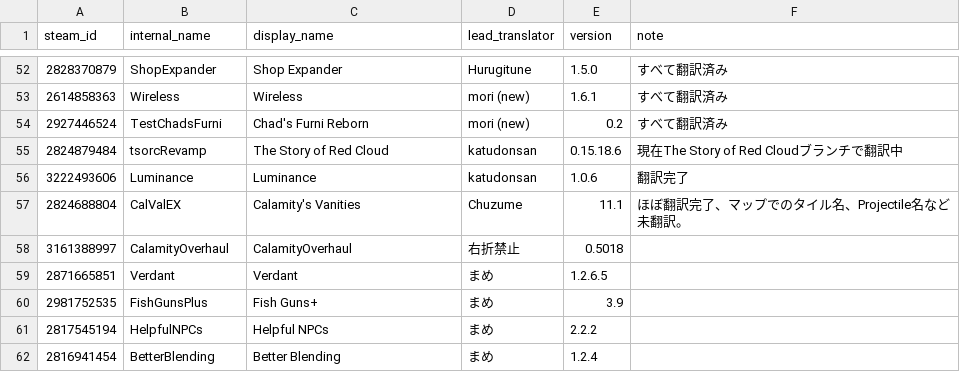
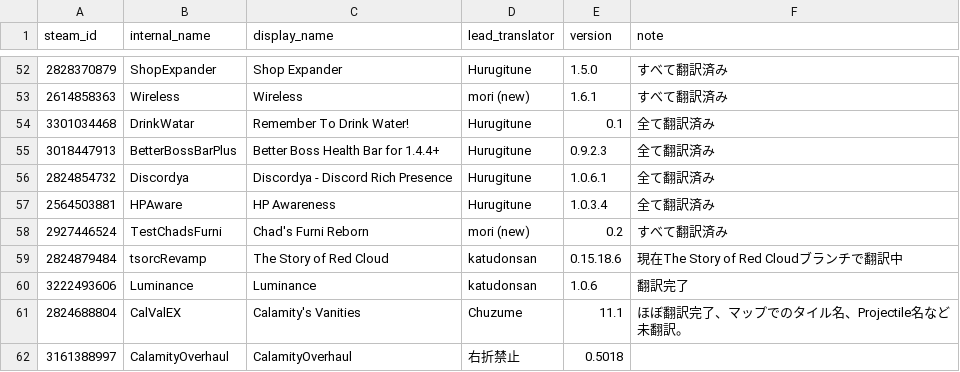
Before and after one commit to Katudonsan/TMLHonyaku, a CSV file: TranslatedMods.csv, drawn as a sheet; only a part is shown, gaps mark what is left out; the shorter side is filled out with more unchanged rows.

```diff
--- a/TranslatedMods.csv
+++ b/TranslatedMods.csv
@@ -53,2 +53,6 @@ steam_id,internal_name,display_name,lead_translator,version,note
 2614858363,Wireless,Wireless,mori (new),1.6.1,すべて翻訳済み
+3301034468,DrinkWatar,Remember To Drink Water!,Hurugitune,0.1,全て翻訳済み
+3018447913,BetterBossBarPlus,Better Boss Health Bar for 1.4.4+,Hurugitune,0.9.2.3,全て翻訳済み
+2824854732,Discordya,Discordya - Discord Rich Presence,Hurugitune,1.0.6.1,全て翻訳済み
+2564503881,HPAware,HP Awareness,Hurugitune,1.0.3.4,全て翻訳済み
 2927446524,TestChadsFurni,Chad's Furni Reborn,mori (new),0.2,すべて翻訳済み
```
Also changed, not shown: 7 other files.
